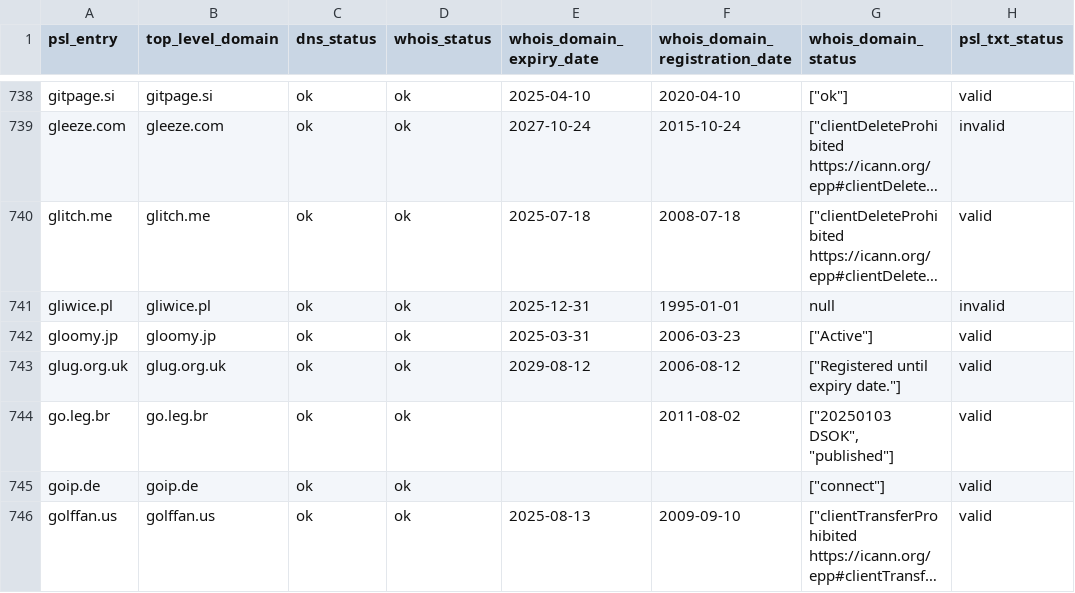
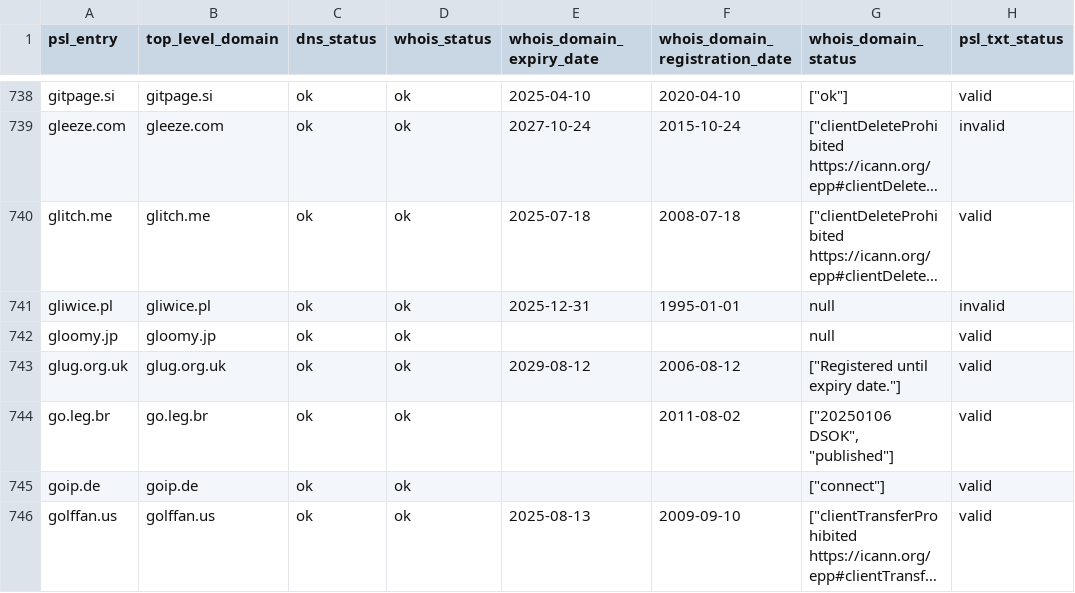
Before and after one commit to groundcat/PSL-private-domains-checker, a CSV file: data/all.csv, drawn as a sheet; only a part is shown, gaps mark what is left out; long unchanged cells end in …; the diff covers the shown part only; the diff names each change by its address in the sheet, - before the commit and + after, or states it on an @@ line.

```diff
--- a/data/all.csv
+++ b/data/all.csv
-E742 (whois_domain_expiry_date): 2025-03-31
+E742 (whois_domain_expiry_date): (empty)
-F742 (whois_domain_registration_date): 2006-03-23
+F742 (whois_domain_registration_date): (empty)
-G742 (whois_domain_status): ["Active"]
+G742 (whois_domain_status): null
-G744 (whois_domain_status): ["20250103 DSOK", "published"]
+G744 (whois_domain_status): ["20250106 DSOK", "published"]
```
Also changed, not shown: 147 edited cells elsewhere in this file, data/expiry_less_than_2yrs.csv, data/missing_psl_txt.csv, 1 other file.
